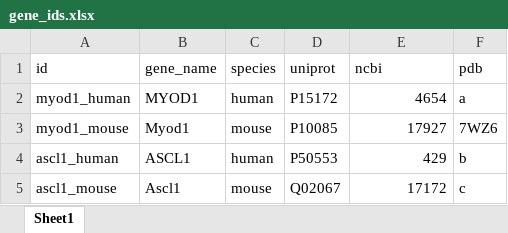
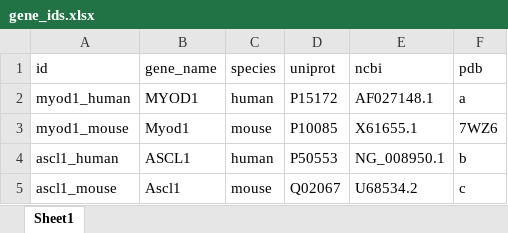
Before and after one commit to suarezalvarez/hlh_browser, an Excel workbook: data/gene_ids.xlsx, sheet Sheet1, drawn as a sheet; values as stored, in another font and other column widths than the file's, no borders; the diff names each change by its address in the sheet, - before the commit and + after, or states it on an @@ line.

```diff
--- a/data/gene_ids.xlsx (sheet Sheet1)
+++ b/data/gene_ids.xlsx (sheet Sheet1)
-E2 (ncbi): 4654
+E2 (ncbi): AF027148.1
-E3 (ncbi): 17927
+E3 (ncbi): X61655.1
-E4 (ncbi): 429
+E4 (ncbi): NG_008950.1
-E5 (ncbi): 17172
+E5 (ncbi): U68534.2
```
Also changed, not shown: 6 other files.
